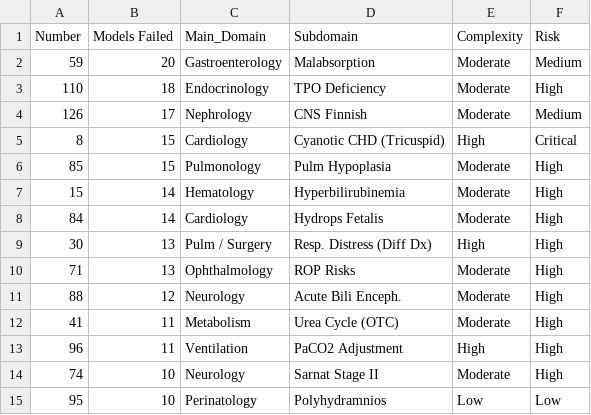
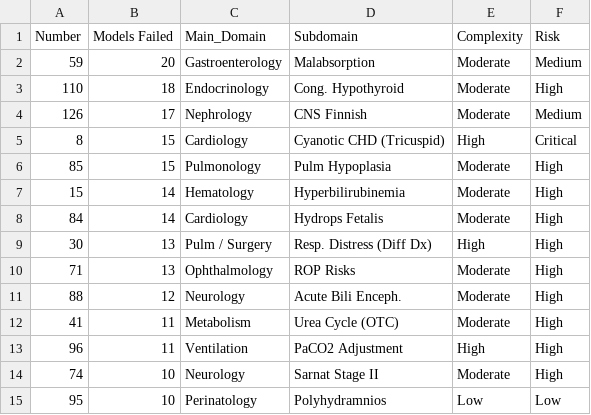
Before and after one commit to neoekusa/Neonatal-LLM, a CSV file: outputs/TableS2_Consensus_Hard_Questions.csv, drawn as a sheet.

Commit message:
Add new figures from may data.

```diff
--- a/outputs/TableS2_Consensus_Hard_Questions.csv
+++ b/outputs/TableS2_Consensus_Hard_Questions.csv
@@ -2,3 +2,3 @@ Number,Models Failed,Main_Domain,Subdomain,Complexity,Risk
 59,20,Gastroenterology,Malabsorption,Moderate,Medium
-110,18,Endocrinology,TPO Deficiency,Moderate,High
+110,18,Endocrinology,Cong. Hypothyroid,Moderate,High
 126,17,Nephrology,CNS Finnish,Moderate,Medium
```
Also changed, not shown: outputs/question_level_correctness_matrix.csv, outputs/question_level_incorrect_at_least_1.csv, 4 other files.
